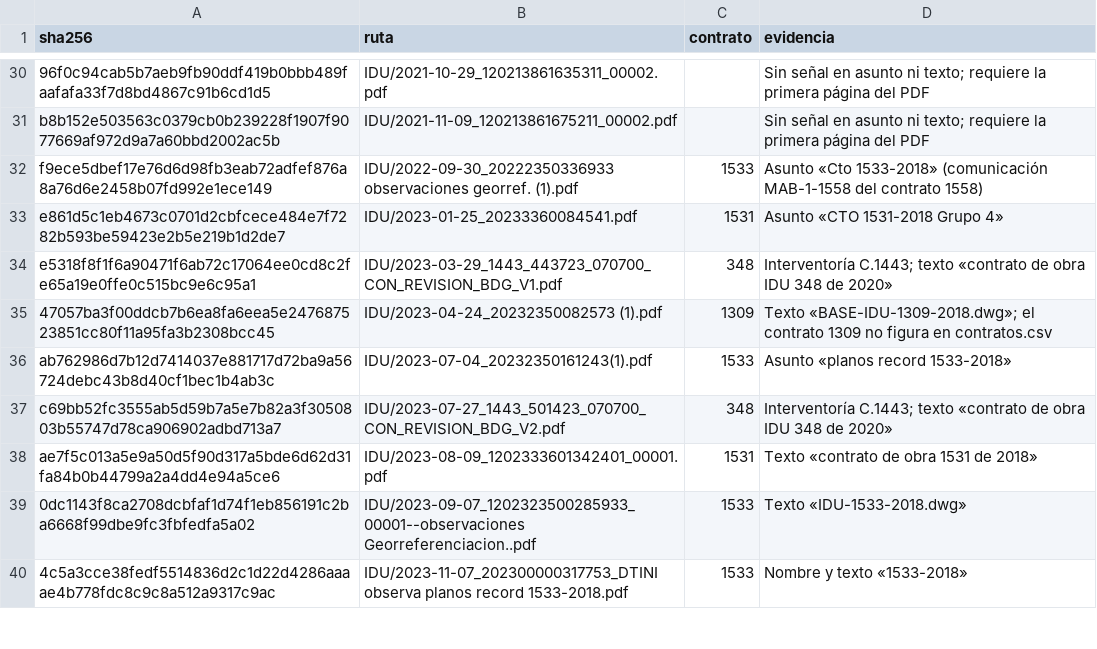
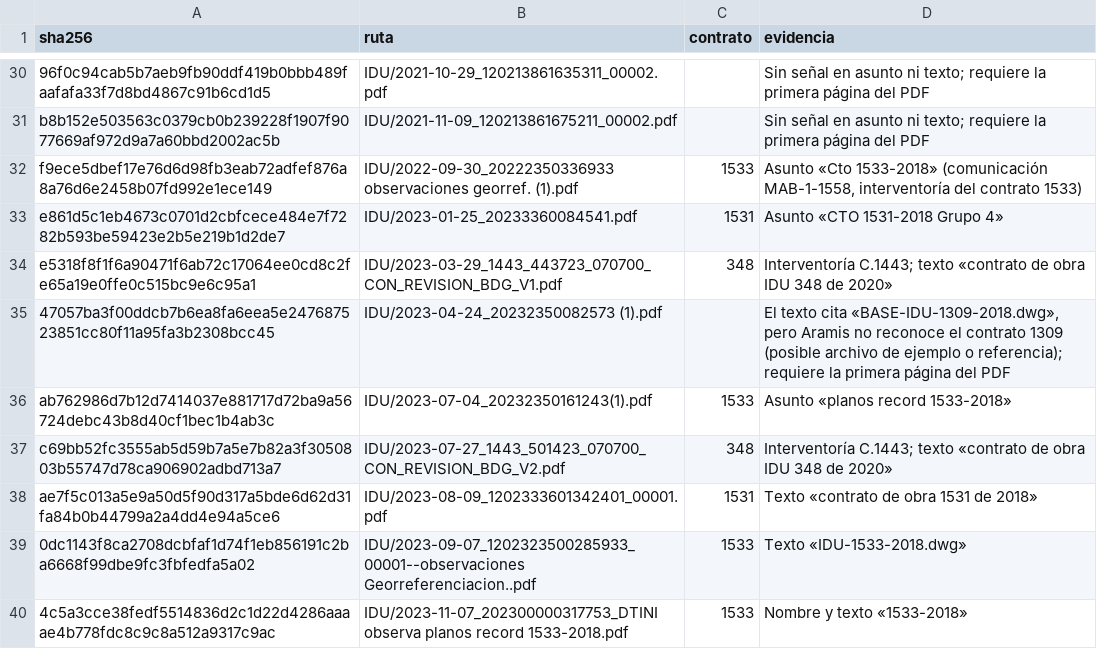
Before and after one commit to Aaraamis/tool-rag-gdb, a CSV file: config/contratos-documentos.csv, drawn as a sheet; only a part is shown, gaps mark what is left out; the diff names each change by its address in the sheet, - before the commit and + after, or states it on an @@ line.

```diff
--- a/config/contratos-documentos.csv
+++ b/config/contratos-documentos.csv
-D32 (evidencia): …1533-2018» (comunicación MAB-1-1558 del contrato 1558)
+D32 (evidencia): …1533-2018» (comunicación MAB-1-1558, interventoría del contrato 1533)
-C35 (contrato): 1309
+C35 (contrato): (empty)
-D35 (evidencia): Texto «BASE-IDU-1309-2018.dwg»; el contrato 1309 no figura en contratos.csv
+D35 (evidencia): El texto cita «BASE-IDU-1309-2018.dwg», pero Aramis no reconoce el contrato 1309 (posible archivo de ejemplo o referencia); requiere la primera página del PDF
```
Also changed, not shown: contratos.csv, 4 other files.
